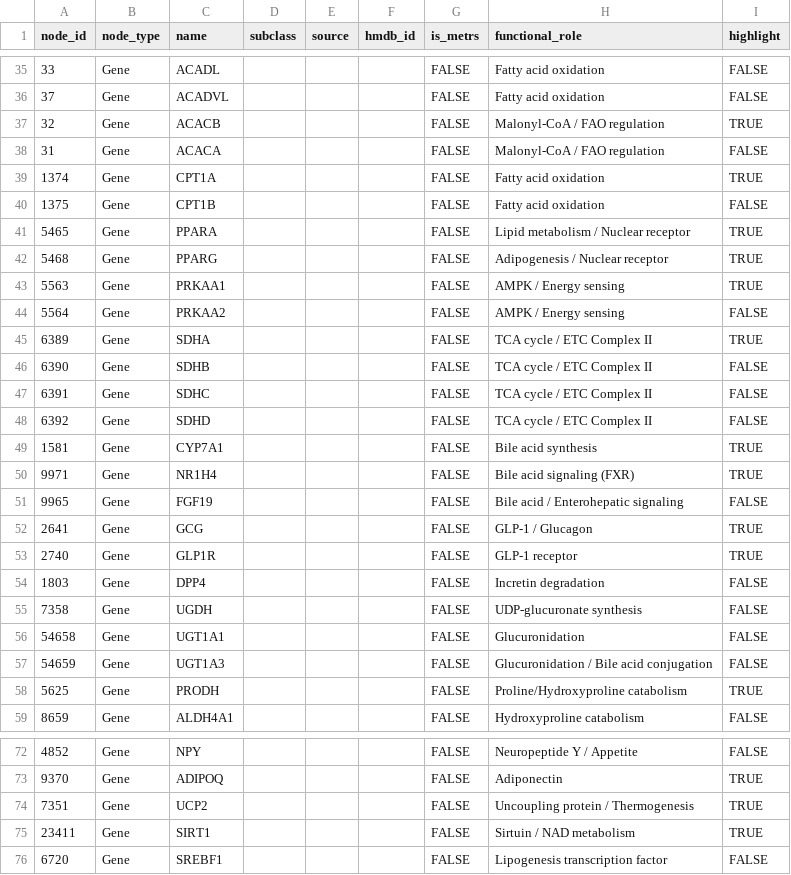
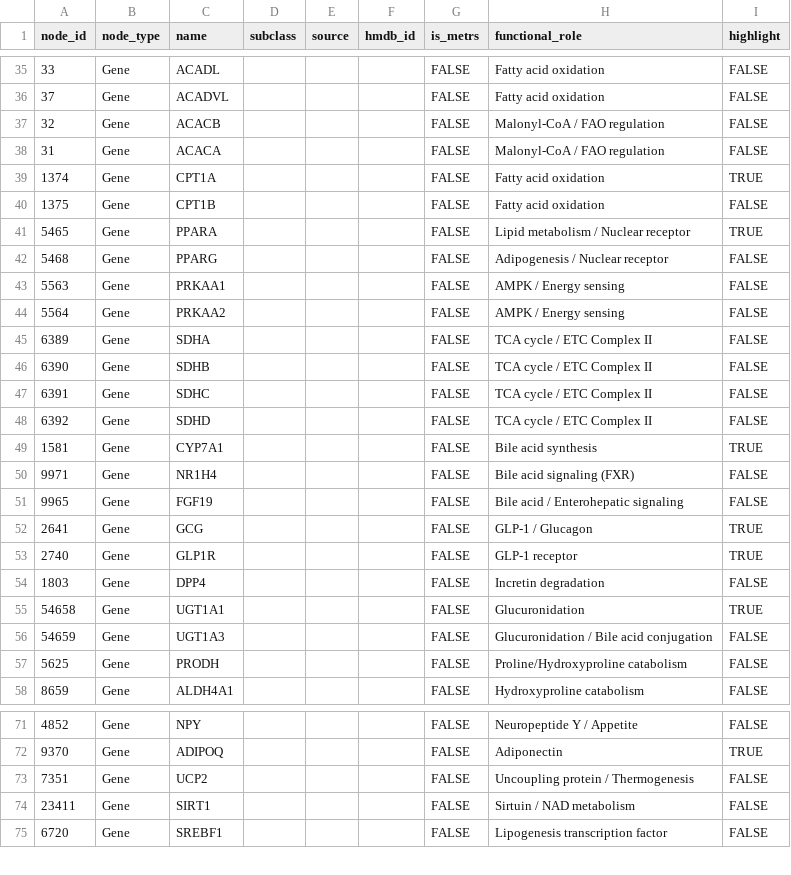
Before and after one commit to BaranziniLab/GastricBypass, a CSV file: figures/Fig2d/nodes.csv, drawn as a sheet; only a part is shown, gaps mark what is left out; removed rows and columns are numbered as before the commit, all else as after; the diff covers the shown part only; the diff names each change by its address in the sheet, - before the commit and + after, or states it on an @@ line.

```diff
--- a/figures/Fig2d/nodes.csv
+++ b/figures/Fig2d/nodes.csv
-I37 (highlight): TRUE
+I37 (highlight): FALSE
-I42:I43 (highlight): TRUE
+I42:I43 (highlight): FALSE
-I45 (highlight): TRUE
+I45 (highlight): FALSE
-I50 (highlight): TRUE
+I50 (highlight): FALSE
-row 55: 7358 | Gene | UGDH |  |  |  | FALSE | UDP-glucuronate synthesis | FALSE
-I55 (highlight): FALSE
+I55 (highlight): TRUE
-I57 (highlight): TRUE
+I57 (highlight): FALSE
-I73:I74 (highlight): TRUE
+I73:I74 (highlight): FALSE
```
Also changed, not shown: 1 removed row and 28 edited cells elsewhere in this file, 2 other files.
